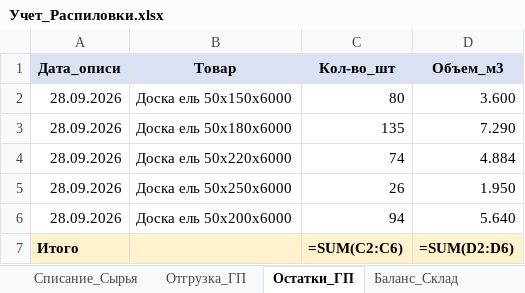
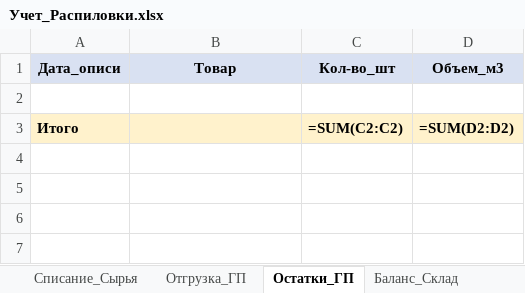
Before and after one commit to CasperGBF50105/skills, an Excel workbook: Учет_Распиловки.xlsx, sheet Остатки_ГП, drawn as a sheet; values as stored, in another font and other column widths than the file's, no borders; formulas without a stored value are shown as written; removed rows and columns are numbered as before the commit, all else as after; the diff names each change by its address in the sheet, - before the commit and + after, or states it on an @@ line.

```diff
--- a/Учет_Распиловки.xlsx (sheet Остатки_ГП)
+++ b/Учет_Распиловки.xlsx (sheet Остатки_ГП)
-row 2: 28.09.2026 | Доска ель 50x150x6000 | 80 | 3.600
+row 2: (empty)
-row 3: 28.09.2026 | Доска ель 50x180x6000 | 135 | 7.290
-row 4: 28.09.2026 | Доска ель 50x220x6000 | 74 | 4.884
-row 5: 28.09.2026 | Доска ель 50x250x6000 | 26 | 1.950
-row 6: 28.09.2026 | Доска ель 50x200x6000 | 94 | 5.640
-C3 (Кол-во_шт): =SUM(C2:C6)
+C3 (Кол-во_шт): =SUM(C2:C2)
-D3 (Объем_м3): =SUM(D2:D6)
+D3 (Объем_м3): =SUM(D2:D2)
```
Also changed, not shown: 1 other file.
